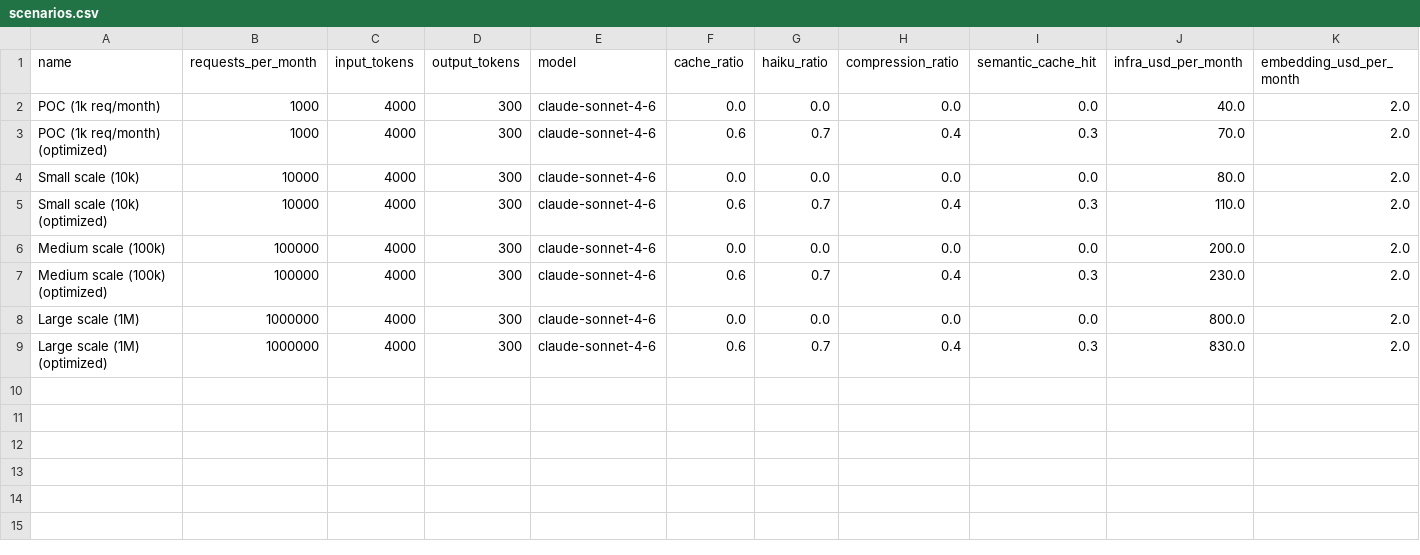
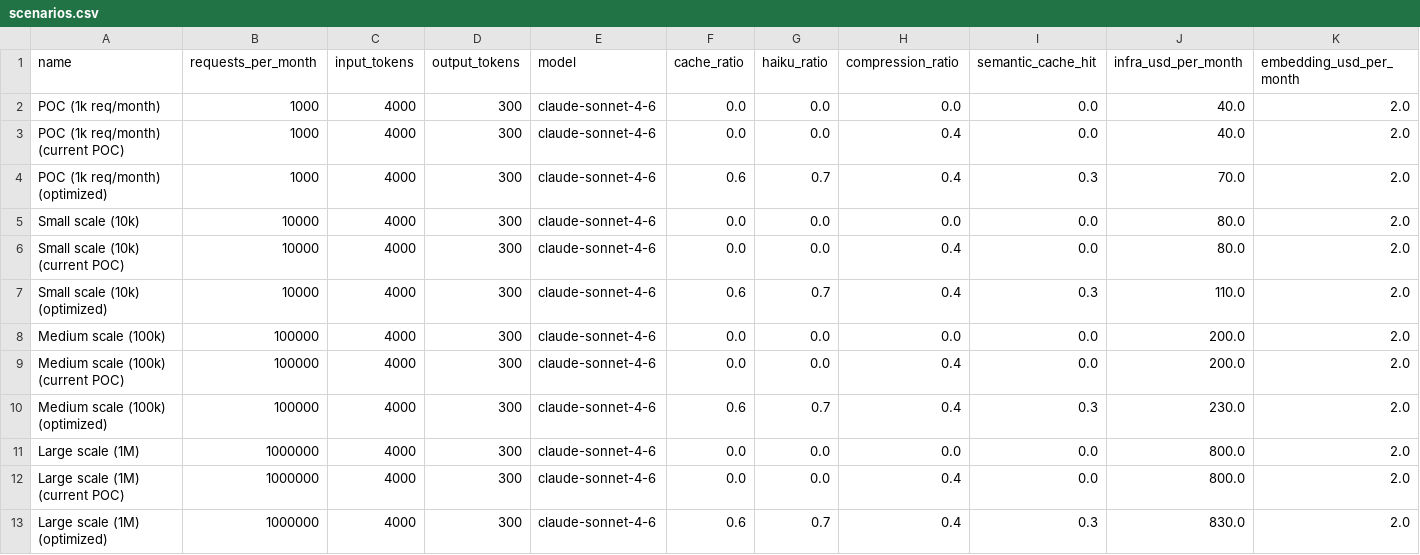
Before and after one commit to aja87/HelpDeskAI, a CSV file: reports/finops/scenarios.csv, drawn as a sheet; only a part is shown; rows hold the shown columns only; the diff names each change by its address in the sheet, - before the commit and + after, or states it on an @@ line.

```diff
--- a/reports/finops/scenarios.csv
+++ b/reports/finops/scenarios.csv
+row 3: POC (1k req/month) (current POC) | 1000 | 4000 | 300 | claude-sonnet-4-6 | 0.0 | 0.0 | 0.4 | 0.0 | 40.0 | 2.0
+row 6: Small scale (10k) (current POC) | 10000 | 4000 | 300 | claude-sonnet-4-6 | 0.0 | 0.0 | 0.4 | 0.0 | 80.0 | 2.0
+row 9: Medium scale (100k) (current POC) | 100000 | 4000 | 300 | claude-sonnet-4-6 | 0.0 | 0.0 | 0.4 | 0.0 | 200.0 | 2.0
+row 12: Large scale (1M) (current POC) | 1000000 | 4000 | 300 | claude-sonnet-4-6 | 0.0 | 0.0 | 0.4 | 0.0 | 800.0 | 2.0
```
Also changed, not shown: 41 other files.
